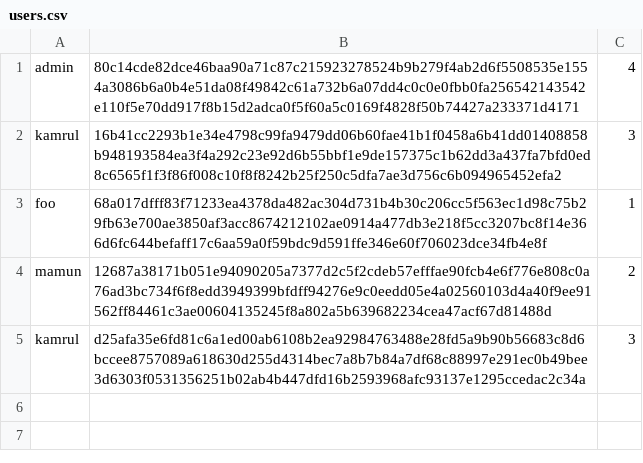
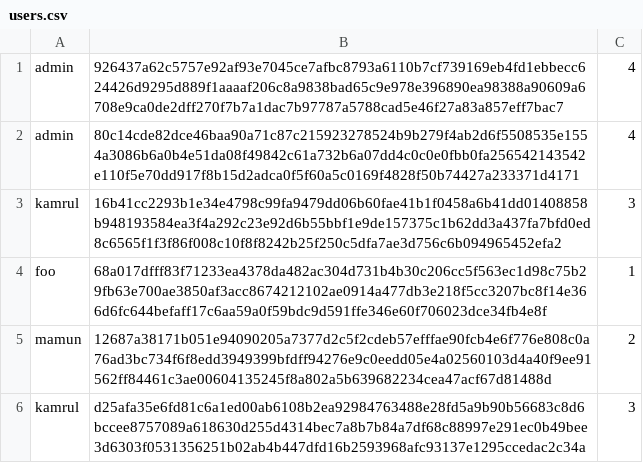
Before and after one commit to kamrul4188/amyca, a CSV file: amyca/program_data/users.csv, drawn as a sheet; the diff names each change by its address in the sheet, - before the commit and + after, or states it on an @@ line.

```diff
--- a/amyca/program_data/users.csv
+++ b/amyca/program_data/users.csv
+row 1: admin | 926437a62c5757e92af93e7045ce7afbc8793a6110b7cf739169eb4fd1ebbecc624426d9295d889f1aaaaf206c8a9838bad65c9e978e396890ea98388a90609a6708e9ca0de2dff270f7b7a1dac7b97787a5788cad5e46f27a83a857eff7bac7 | 4
```
Also changed, not shown: 4 other files.
